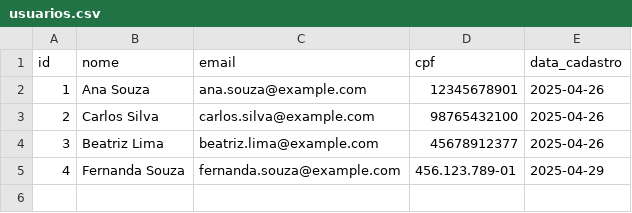
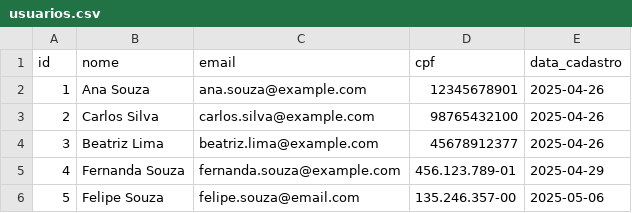
Before and after one commit to jannalyx/API-REST-com-FastAPI, a CSV file: csv/usuarios.csv, drawn as a sheet.

```diff
--- a/csv/usuarios.csv
+++ b/csv/usuarios.csv
@@ -5 +5,2 @@ id,nome,email,cpf,data_cadastro
 4,Fernanda Souza,fernanda.souza@example.com,456.123.789-01,2025-04-29
+5,Felipe Souza,felipe.souza@email.com,135.246.357-00,2025-05-06
```
Also changed, not shown: 8 other files.
